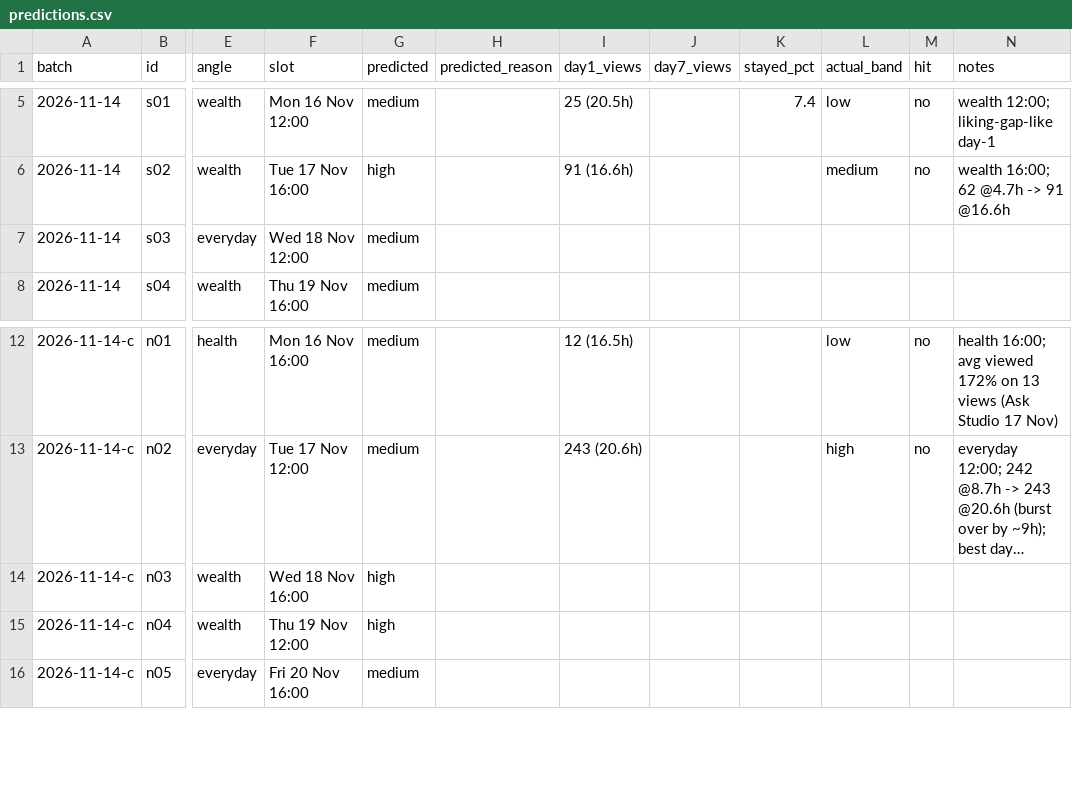
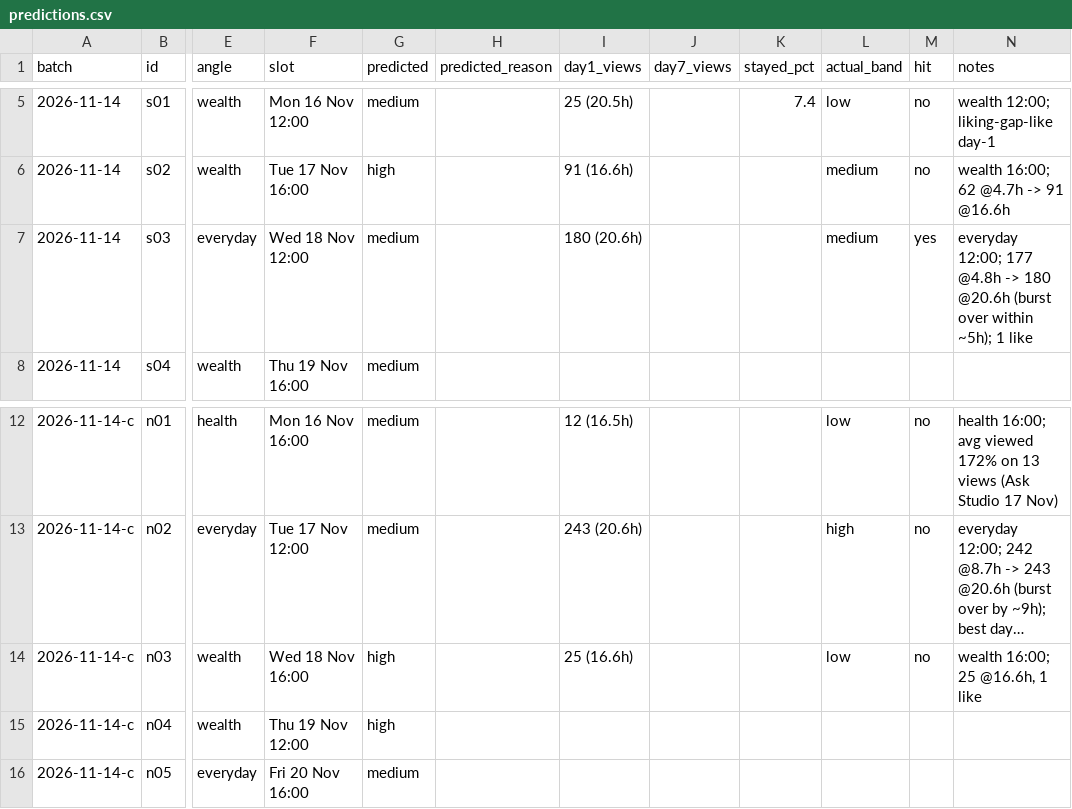
Before and after one commit to poornaprabhugit/psyched-mind-pipeline, a CSV file: memory/predictions.csv, drawn as a sheet; only a part is shown, gaps mark what is left out; long unchanged cells end in …; the diff names each change by its address in the sheet, - before the commit and + after, or states it on an @@ line.

```diff
--- a/memory/predictions.csv
+++ b/memory/predictions.csv
-I7 (day1_views): (empty)
+I7 (day1_views): 180 (20.6h)
-L7 (actual_band): (empty)
+L7 (actual_band): medium
-M7 (hit): (empty)
+M7 (hit): yes
-N7 (notes): (empty)
+N7 (notes): everyday 12:00; 177 @4.8h -> 180 @20.6h (burst over within ~5h); 1 like
-I14 (day1_views): (empty)
+I14 (day1_views): 25 (16.6h)
-L14 (actual_band): (empty)
+L14 (actual_band): low
-M14 (hit): (empty)
+M14 (hit): no
-N14 (notes): (empty)
+N14 (notes): wealth 16:00; 25 @16.6h, 1 like
```
Also changed, not shown: 2 other files.
